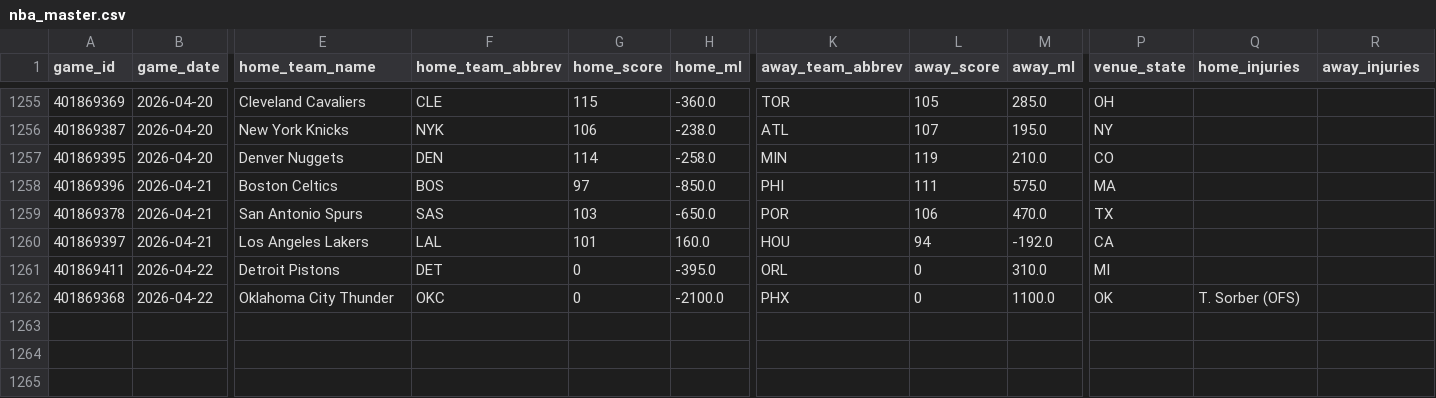
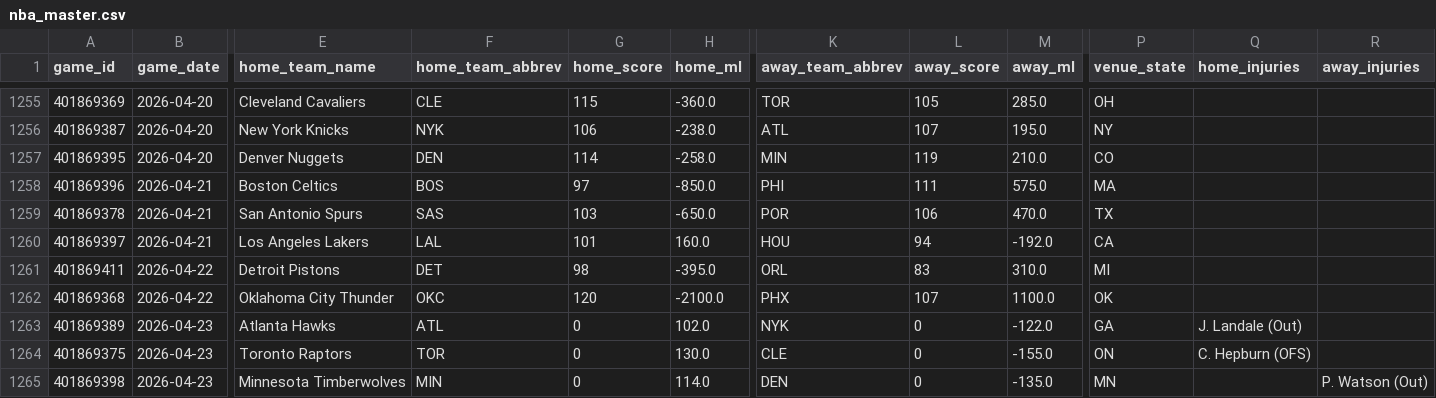
Before and after one commit to oliver-monday/NBAgent, a CSV file: data/nba_master.csv, drawn as a sheet; only a part is shown, gaps mark what is left out; rows hold the shown columns only; the diff names each change by its address in the sheet, - before the commit and + after, or states it on an @@ line.

```diff
--- a/data/nba_master.csv
+++ b/data/nba_master.csv
-G1261 (home_score): 0
+G1261 (home_score): 98
-L1261 (away_score): 0
+L1261 (away_score): 83
-G1262 (home_score): 0
+G1262 (home_score): 120
-L1262 (away_score): 0
+L1262 (away_score): 107
-Q1262 (home_injuries): T. Sorber (OFS)
+Q1262 (home_injuries): (empty)
+row 1263: 401869389 | 2026-04-23 | Atlanta Hawks | ATL | 0 | 102.0 | NYK | 0 | -122.0 | GA | J. Landale (Out)
+row 1264: 401869375 | 2026-04-23 | Toronto Raptors | TOR | 0 | 130.0 | CLE | 0 | -155.0 | ON | C. Hepburn (OFS)
+row 1265: 401869398 | 2026-04-23 | Minnesota Timberwolves | MIN | 0 | 114.0 | DEN | 0 | -135.0 | MN |  | P. Watson (Out)
```
Also changed, not shown: data/player_dim.csv, data/team_game_log.csv, 4 other files.
